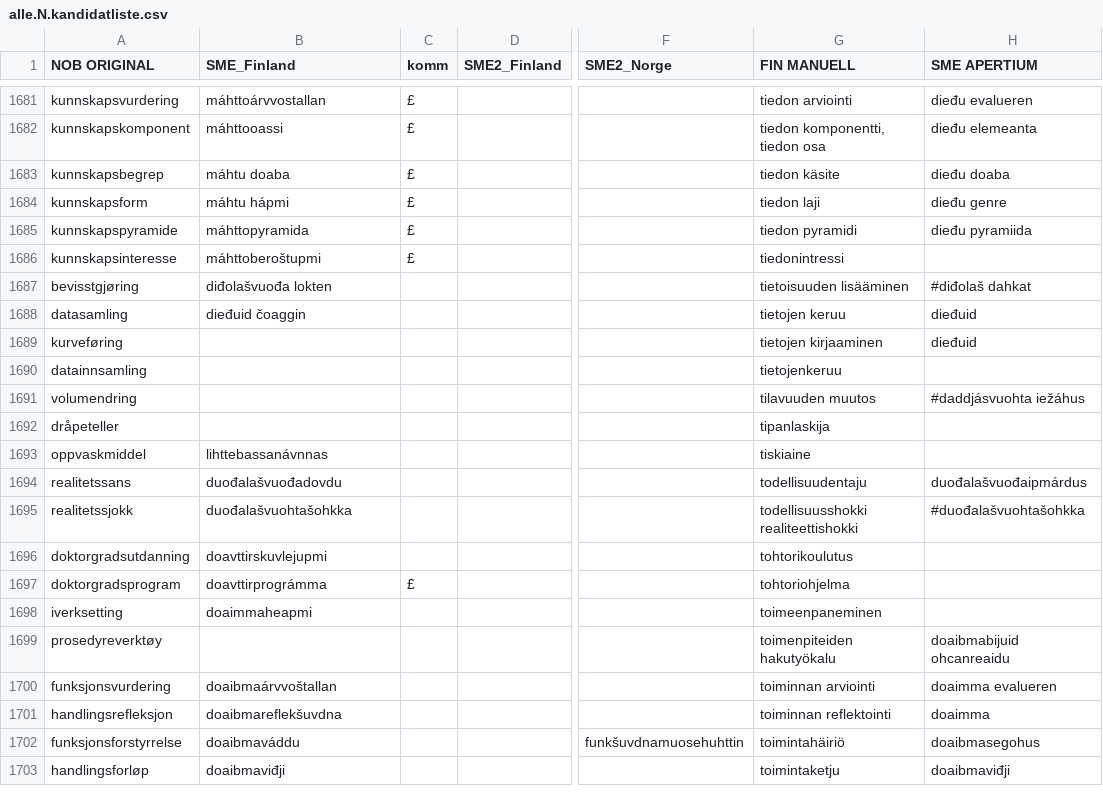
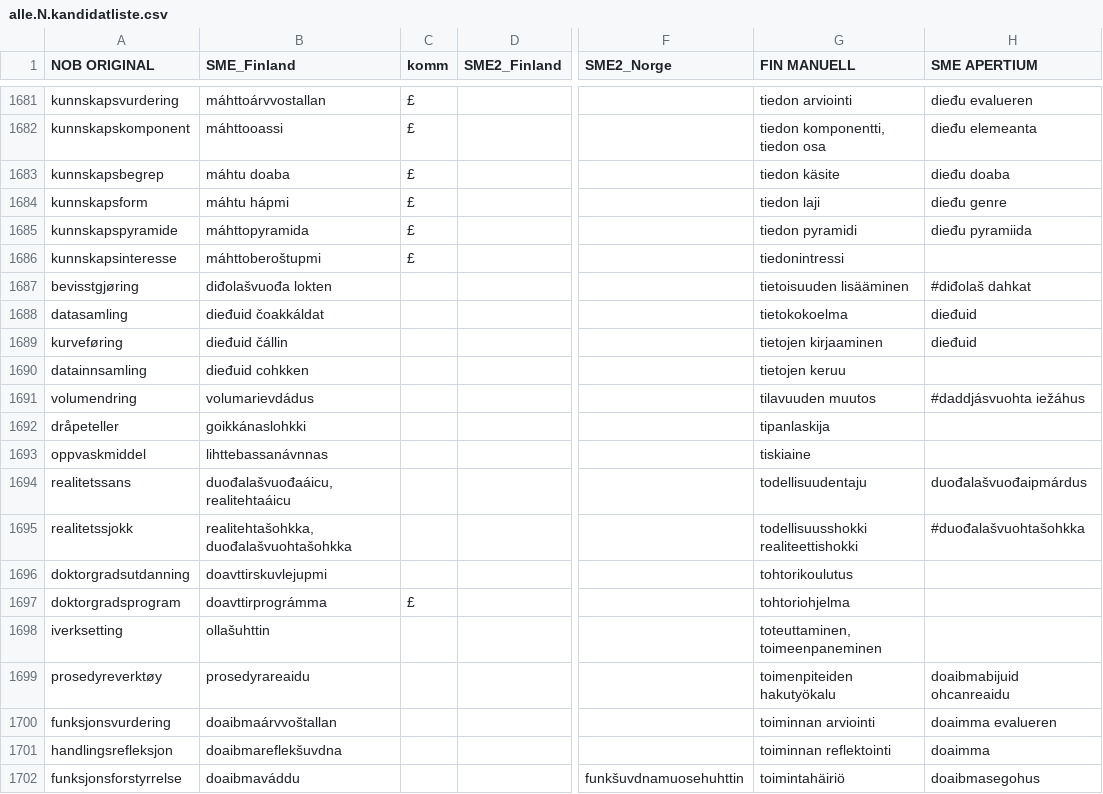
Before and after one commit to giellalt/term-sme-x-nursing, a CSV file: materiale/norsk/grunnleggende_sykepleie/alle.N.kandidatliste.csv, drawn as a sheet; only a part is shown, gaps mark what is left out; the shorter side is filled out with more unchanged rows; the diff names each change by its address in the sheet, - before the commit and + after, or states it on an @@ line.

Commit message:
1700

```diff
--- a/materiale/norsk/grunnleggende_sykepleie/alle.N.kandidatliste.csv
+++ b/materiale/norsk/grunnleggende_sykepleie/alle.N.kandidatliste.csv
-B1688 (SME_Finland): dieđuid čoaggin
+B1688 (SME_Finland): dieđuid čoakkáldat
-G1688 (FIN MANUELL): tietojen keruu
+G1688 (FIN MANUELL): tietokokoelma
-B1689 (SME_Finland): (empty)
+B1689 (SME_Finland): dieđuid čállin
-B1690 (SME_Finland): (empty)
+B1690 (SME_Finland): dieđuid cohkken
-G1690 (FIN MANUELL): tietojenkeruu
+G1690 (FIN MANUELL): tietojen keruu
-B1691 (SME_Finland): (empty)
+B1691 (SME_Finland): volumarievdádus
-B1692 (SME_Finland): (empty)
+B1692 (SME_Finland): goikkánaslohkki
-B1694 (SME_Finland): duođalašvuođadovdu
+B1694 (SME_Finland): duođalašvuođaáicu, realitehtaáicu
-B1695 (SME_Finland): duođalašvuohtašohkka
+B1695 (SME_Finland): realitehtašohkka, duođalašvuohtašohkka
-B1698 (SME_Finland): doaimmaheapmi
+B1698 (SME_Finland): ollašuhttin
-G1698 (FIN MANUELL): toimeenpaneminen
+G1698 (FIN MANUELL): toteuttaminen, toimeenpaneminen
-B1699 (SME_Finland): (empty)
+B1699 (SME_Finland): prosedyrareaidu
```
